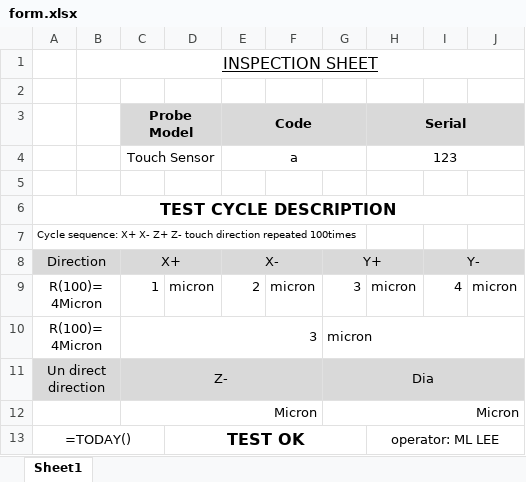
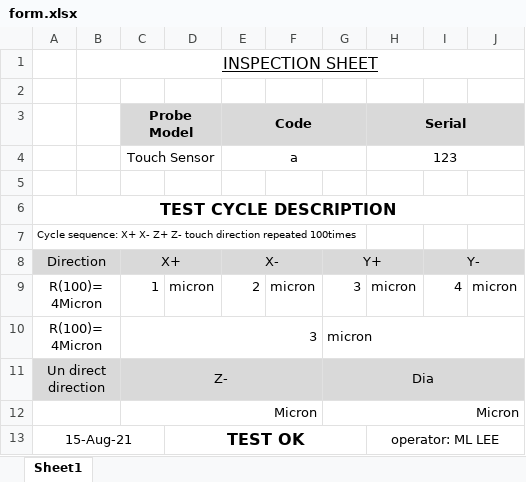
Before and after one commit to ark10806/Dahasys, an Excel workbook: Touch_probe/src/form.xlsx, sheet Sheet1, drawn as a sheet; values as stored, in another font and other column widths than the file's, no borders; formulas without a stored value are shown as written; charts and pictures not drawn; the diff names each change by its address in the sheet, - before the commit and + after, or states it on an @@ line.

```diff
--- a/Touch_probe/src/form.xlsx (sheet Sheet1)
+++ b/Touch_probe/src/form.xlsx (sheet Sheet1)
-A13: =TODAY()
+A13: 15-Aug-21
```
Also changed, not shown: charts or pictures, Touch_probe/src/test.xlsx, 4 other files.
